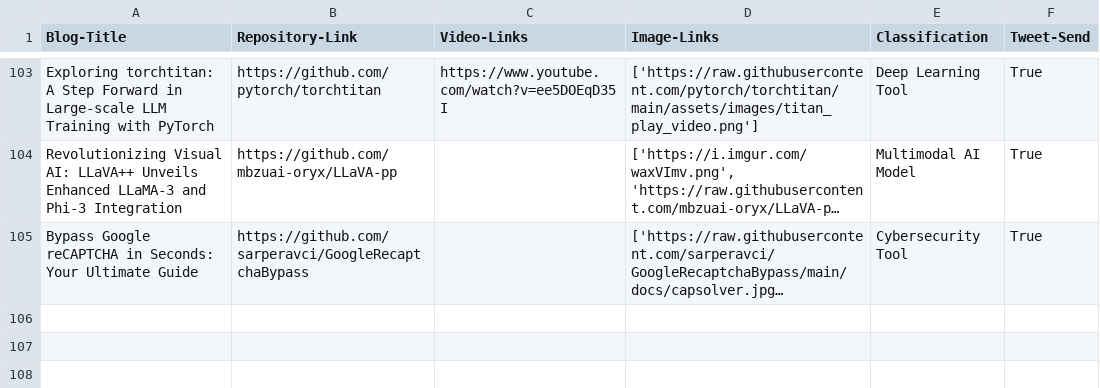
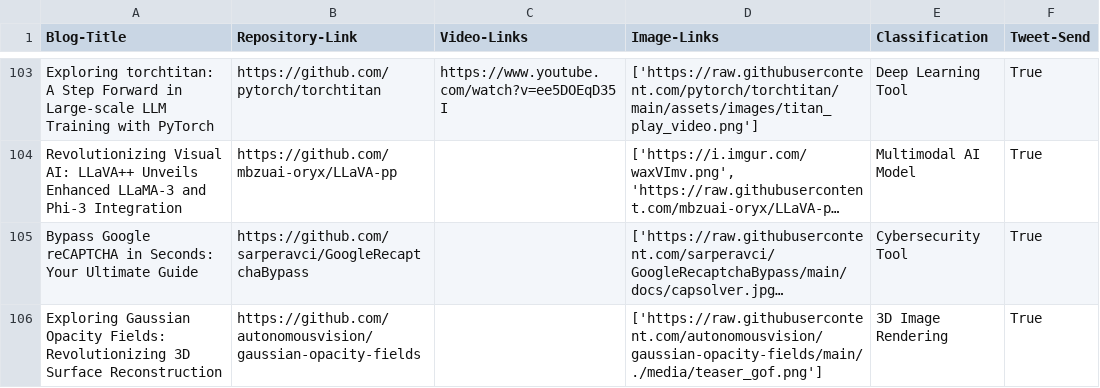
Before and after one commit to DanielTea/control-f-github-trending-analysis, a CSV file: filtered_repositories_summary.csv, drawn as a sheet; only a part is shown, gaps mark what is left out; long unchanged cells end in …; the diff names each change by its address in the sheet, - before the commit and + after, or states it on an @@ line.

```diff
--- a/filtered_repositories_summary.csv
+++ b/filtered_repositories_summary.csv
+row 106: Exploring Gaussian Opacity Fields: Revolutionizing 3D Surface Reconstruction | https://github.com/autonomousvision/gaussian-opacity-fields |  | ['https://raw.githubusercontent.com/autonomousvision/gaussian-opacity-fields/main/./media/teaser_gof.png'] | 3D Image Rendering | True
```
Also changed, not shown: 1 other file.
